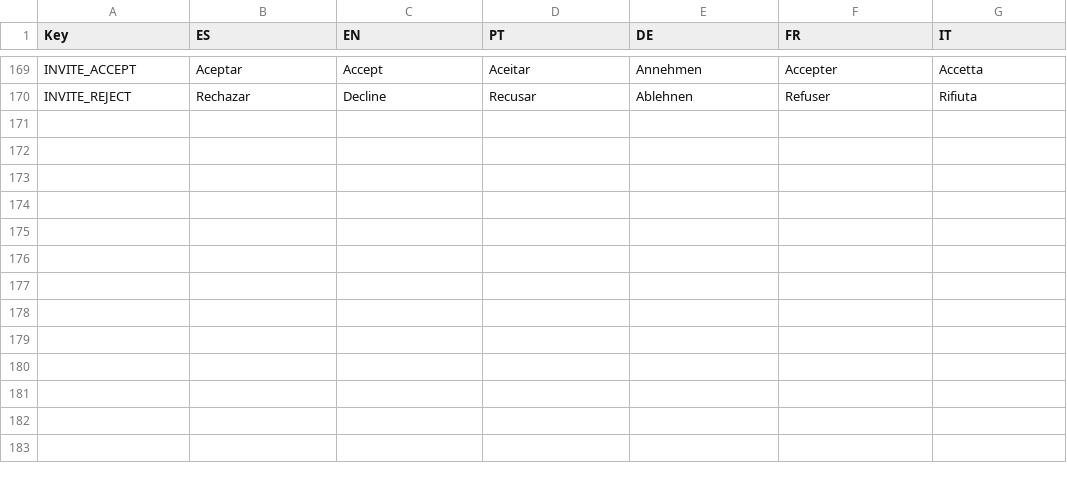
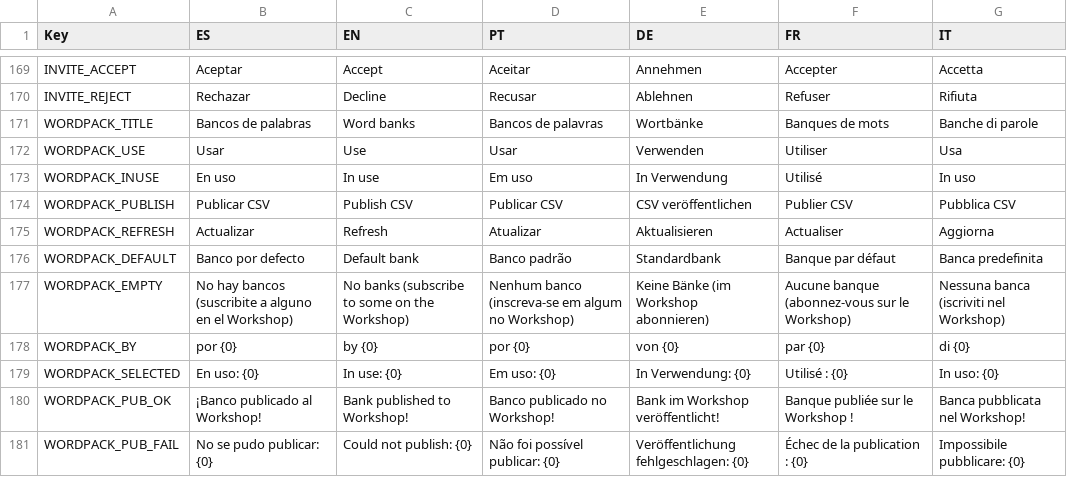
Before and after one commit to FrancoAgnic/MyPartyGame, a CSV file: Content/Localization/UITexts.csv, drawn as a sheet; only a part is shown, gaps mark what is left out; the diff names each change by its address in the sheet, - before the commit and + after, or states it on an @@ line.

```diff
--- a/Content/Localization/UITexts.csv
+++ b/Content/Localization/UITexts.csv
+row 171: WORDPACK_TITLE | Bancos de palabras | Word banks | Bancos de palavras | Wortbänke | Banques de mots | Banche di parole
+row 172: WORDPACK_USE | Usar | Use | Usar | Verwenden | Utiliser | Usa
+row 173: WORDPACK_INUSE | En uso | In use | Em uso | In Verwendung | Utilisé | In uso
+row 174: WORDPACK_PUBLISH | Publicar CSV | Publish CSV | Publicar CSV | CSV veröffentlichen | Publier CSV | Pubblica CSV
+row 175: WORDPACK_REFRESH | Actualizar | Refresh | Atualizar | Aktualisieren | Actualiser | Aggiorna
+row 176: WORDPACK_DEFAULT | Banco por defecto | Default bank | Banco padrão | Standardbank | Banque par défaut | Banca predefinita
+row 177: WORDPACK_EMPTY | No hay bancos (suscribite a alguno en el Workshop) | No banks (subscribe to some on the Workshop) | Nenhum banco (inscreva-se em algum no Workshop) | Keine Bänke (im Workshop abonnieren) | Aucune banque (abonnez-vous sur le Workshop) | Nessuna banca (iscriviti nel Workshop)
+row 178: WORDPACK_BY | por {0} | by {0} | por {0} | von {0} | par {0} | di {0}
+row 179: WORDPACK_SELECTED | En uso: {0} | In use: {0} | Em uso: {0} | In Verwendung: {0} | Utilisé : {0} | In uso: {0}
+row 180: WORDPACK_PUB_OK | ¡Banco publicado al Workshop! | Bank published to Workshop! | Banco publicado no Workshop! | Bank im Workshop veröffentlicht! | Banque publiée sur le Workshop ! | Banca pubblicata nel Workshop!
+row 181: WORDPACK_PUB_FAIL | No se pudo publicar: {0} | Could not publish: {0} | Não foi possível publicar: {0} | Veröffentlichung fehlgeschlagen: {0} | Échec de la publication : {0} | Impossibile pubblicare: {0}
```
Also changed, not shown: 6 other files.
